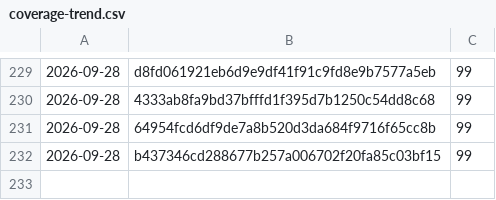
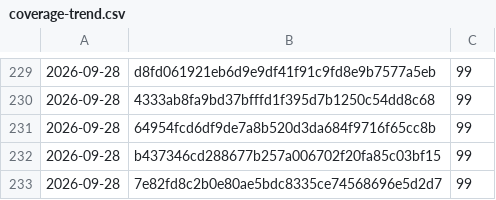
Before and after one commit to Danathar/atomic-image-builder, a CSV file: coverage-trend.csv, drawn as a sheet; only a part is shown, gaps mark what is left out.

```diff
--- a/coverage-trend.csv
+++ b/coverage-trend.csv
@@ -232 +232,2 @@
 2026-09-28,b437346cd288677b257a006702f20fa85c03bf15,99
+2026-09-28,7e82fd8c2b0e80ae5bdc8335ce74568696e5d2d7,99
```
